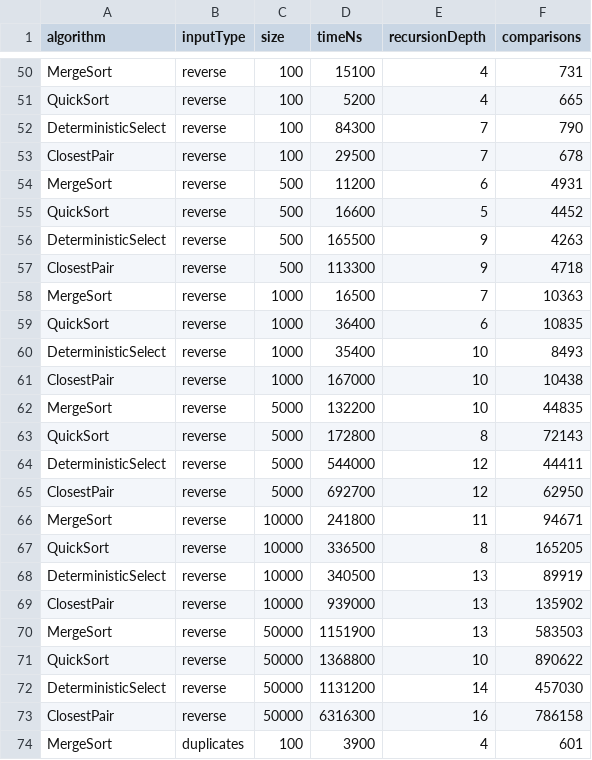
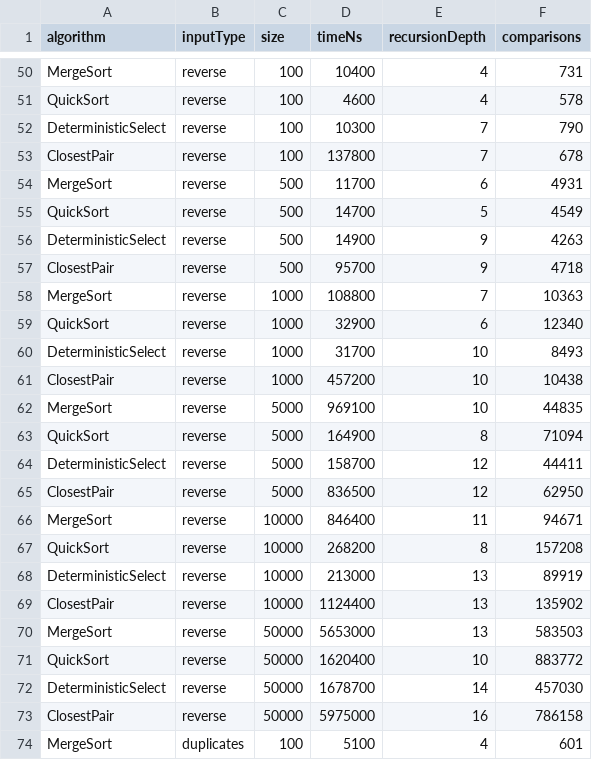
Before and after one commit to batyrkhan4/assignment1-divide-and-conquer, a CSV file: results/results.csv, drawn as a sheet; only a part is shown, gaps mark what is left out; the diff covers the shown part only; the diff names each change by its address in the sheet, - before the commit and + after, or states it on an @@ line.

```diff
--- a/results/results.csv
+++ b/results/results.csv
-D50 (timeNs): 15100
+D50 (timeNs): 10400
-D51 (timeNs): 5200
+D51 (timeNs): 4600
-F51 (comparisons): 665
+F51 (comparisons): 578
-D52 (timeNs): 84300
+D52 (timeNs): 10300
-D53 (timeNs): 29500
+D53 (timeNs): 137800
-D54 (timeNs): 11200
+D54 (timeNs): 11700
-D55 (timeNs): 16600
+D55 (timeNs): 14700
-F55 (comparisons): 4452
+F55 (comparisons): 4549
-D56 (timeNs): 165500
+D56 (timeNs): 14900
-D57 (timeNs): 113300
+D57 (timeNs): 95700
-D58 (timeNs): 16500
+D58 (timeNs): 108800
-D59 (timeNs): 36400
+D59 (timeNs): 32900
-F59 (comparisons): 10835
+F59 (comparisons): 12340
-D60 (timeNs): 35400
+D60 (timeNs): 31700
-D61 (timeNs): 167000
+D61 (timeNs): 457200
-D62 (timeNs): 132200
+D62 (timeNs): 969100
-D63 (timeNs): 172800
+D63 (timeNs): 164900
-F63 (comparisons): 72143
+F63 (comparisons): 71094
-D64 (timeNs): 544000
+D64 (timeNs): 158700
-D65 (timeNs): 692700
+D65 (timeNs): 836500
-D66 (timeNs): 241800
+D66 (timeNs): 846400
-D67 (timeNs): 336500
+D67 (timeNs): 268200
-F67 (comparisons): 165205
+F67 (comparisons): 157208
-D68 (timeNs): 340500
+D68 (timeNs): 213000
-D69 (timeNs): 939000
+D69 (timeNs): 1124400
-D70 (timeNs): 1151900
+D70 (timeNs): 5653000
-D71 (timeNs): 1368800
+D71 (timeNs): 1620400
-F71 (comparisons): 890622
+F71 (comparisons): 883772
-D72 (timeNs): 1131200
+D72 (timeNs): 1678700
-D73 (timeNs): 6316300
+D73 (timeNs): 5975000
-D74 (timeNs): 3900
+D74 (timeNs): 5100
```
Also changed, not shown: 95 edited cells elsewhere in this file, 11 other files.
